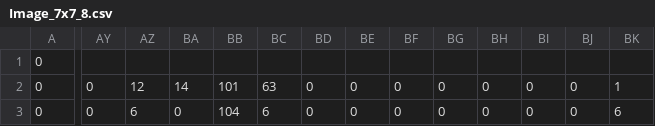
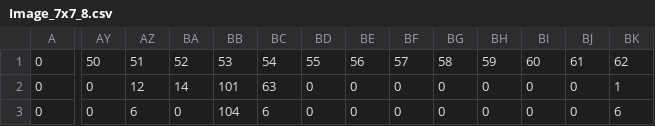
Before and after one commit to dabzr/Feature_Extractor, a CSV file: csv/Image_7x7_8.csv, drawn as a sheet; only a part is shown, gaps mark what is left out; the diff covers the shown part only; the diff names each change by its address in the sheet, - before the commit and + after, or states it on an @@ line.

```diff
--- a/csv/Image_7x7_8.csv
+++ b/csv/Image_7x7_8.csv
-AY1: (empty)
+AY1: 50
-AZ1: (empty)
+AZ1: 51
-BA1: (empty)
+BA1: 52
-BB1: (empty)
+BB1: 53
-BC1: (empty)
+BC1: 54
-BD1: (empty)
+BD1: 55
-BE1: (empty)
+BE1: 56
-BF1: (empty)
+BF1: 57
-BG1: (empty)
+BG1: 58
-BH1: (empty)
+BH1: 59
-BI1: (empty)
+BI1: 60
-BJ1: (empty)
+BJ1: 61
-BK1: (empty)
+BK1: 62
```
Also changed, not shown: 2 edited cells elsewhere in this file, csv/Image_3x3_16.csv, csv/Image_3x3_8.csv, 6 other files.
